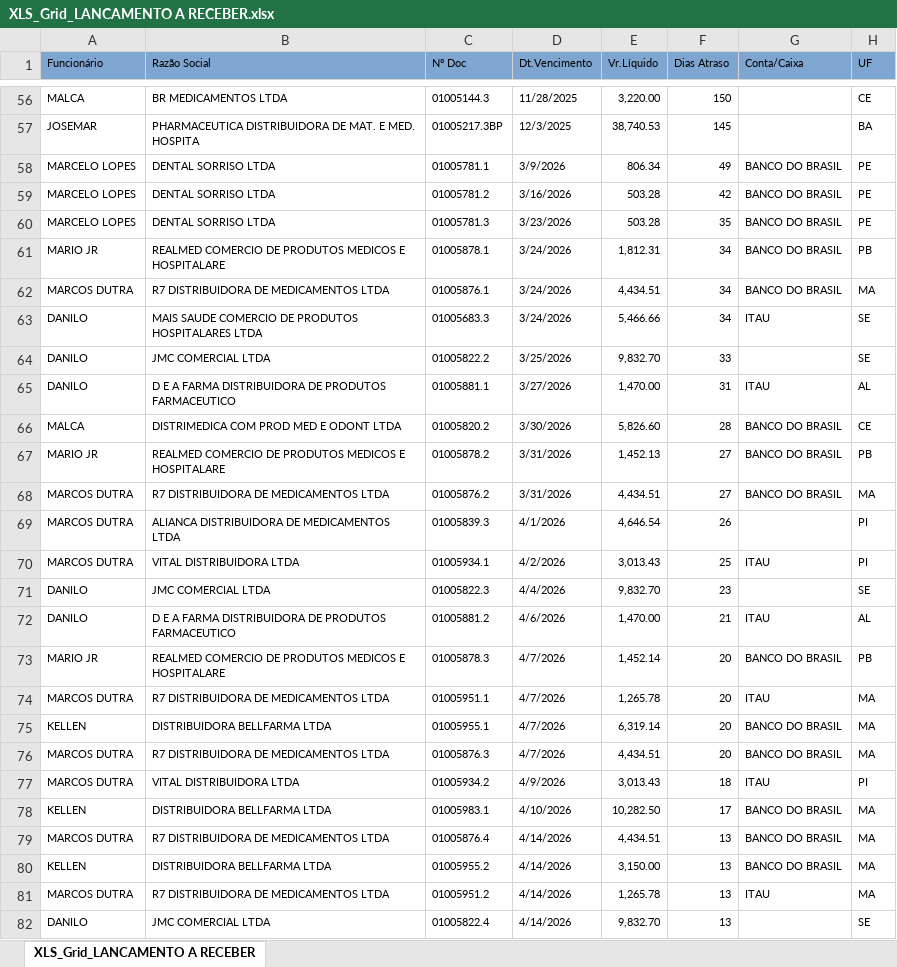
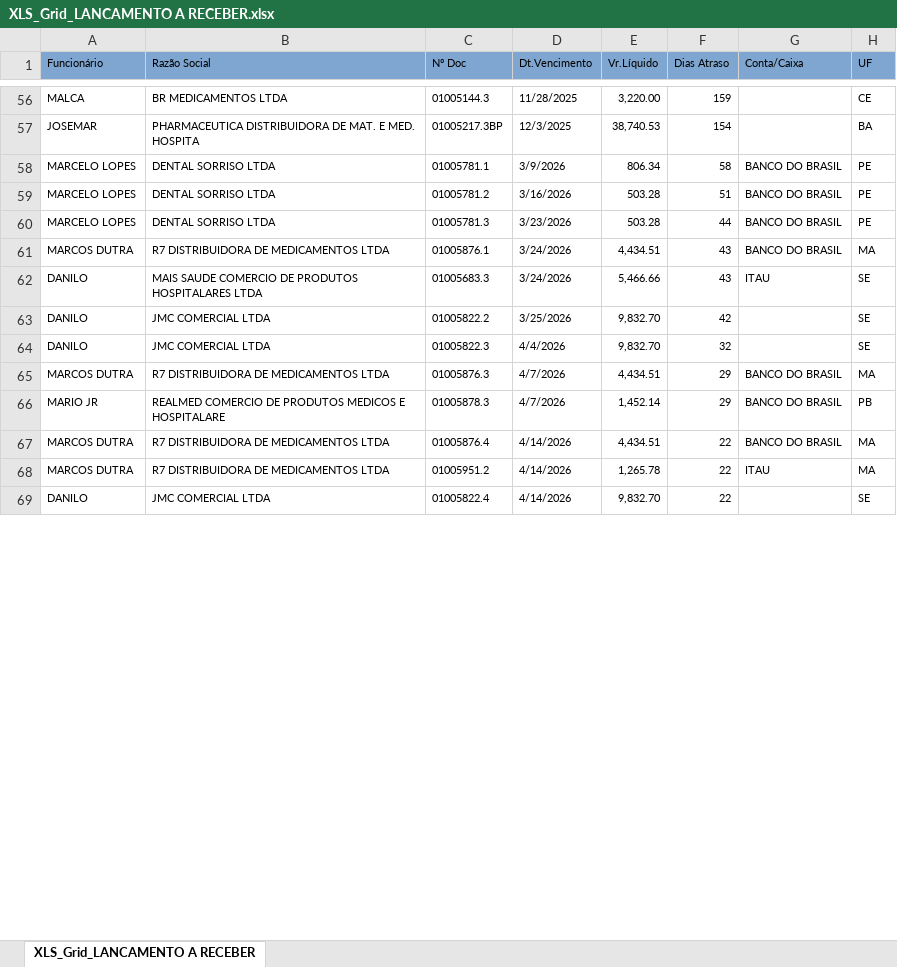
Before and after one commit to fabiosilvavendas-byte/CRM_Medtextil2.0, an Excel workbook: dados/XLS_Grid_LANCAMENTO A RECEBER.xlsx, sheet XLS_Grid_LANCAMENTO A RECEBER, drawn as a sheet; only a part is shown, gaps mark what is left out; values as stored, in another font and other column widths than the file's, no borders; removed rows and columns are numbered as before the commit, all else as after; the diff covers the shown part only; the diff names each change by its address in the sheet, - before the commit and + after, or states it on an @@ line.

```diff
--- a/dados/XLS_Grid_LANCAMENTO A RECEBER.xlsx (sheet XLS_Grid_LANCAMENTO A RECEBER)
+++ b/dados/XLS_Grid_LANCAMENTO A RECEBER.xlsx (sheet XLS_Grid_LANCAMENTO A RECEBER)
-F56 (Dias Atraso): 150
+F56 (Dias Atraso): 159
-F57 (Dias Atraso): 145
+F57 (Dias Atraso): 154
-F58 (Dias Atraso): 49
+F58 (Dias Atraso): 58
-F59 (Dias Atraso): 42
+F59 (Dias Atraso): 51
-F60 (Dias Atraso): 35
+F60 (Dias Atraso): 44
-row 61: MARIO JR | REALMED COMERCIO DE PRODUTOS MEDICOS E HOSPITALARE | 01005878.1 | 3/24/2026 | 1,812.31 | 34 | BANCO DO BRASIL | PB
-F61:F62 (Dias Atraso): 34
+F61:F62 (Dias Atraso): 43
-F63 (Dias Atraso): 33
+F63 (Dias Atraso): 42
-row 65: DANILO | D E A FARMA DISTRIBUIDORA DE PRODUTOS FARMACEUTICO | 01005881.1 | 3/27/2026 | 1,470.00 | 31 | ITAU | AL
-row 66: MALCA | DISTRIMEDICA COM PROD MED E ODONT LTDA | 01005820.2 | 3/30/2026 | 5,826.60 | 28 | BANCO DO BRASIL | CE
-row 67: MARIO JR | REALMED COMERCIO DE PRODUTOS MEDICOS E HOSPITALARE | 01005878.2 | 3/31/2026 | 1,452.13 | 27 | BANCO DO BRASIL | PB
-row 68: MARCOS DUTRA | R7 DISTRIBUIDORA DE MEDICAMENTOS LTDA | 01005876.2 | 3/31/2026 | 4,434.51 | 27 | BANCO DO BRASIL | MA
-row 69: MARCOS DUTRA | ALIANCA DISTRIBUIDORA DE MEDICAMENTOS LTDA | 01005839.3 | 4/1/2026 | 4,646.54 | 26 |  | PI
-row 70: MARCOS DUTRA | VITAL DISTRIBUIDORA LTDA | 01005934.1 | 4/2/2026 | 3,013.43 | 25 | ITAU | PI
-F64 (Dias Atraso): 23
+F64 (Dias Atraso): 32
-row 72: DANILO | D E A FARMA DISTRIBUIDORA DE PRODUTOS FARMACEUTICO | 01005881.2 | 4/6/2026 | 1,470.00 | 21 | ITAU | AL
-row 73: MARIO JR | REALMED COMERCIO DE PRODUTOS MEDICOS E HOSPITALARE | 01005878.3 | 4/7/2026 | 1,452.14 | 20 | BANCO DO BRASIL | PB
-row 74: MARCOS DUTRA | R7 DISTRIBUIDORA DE MEDICAMENTOS LTDA | 01005951.1 | 4/7/2026 | 1,265.78 | 20 | ITAU | MA
-row 75: KELLEN | DISTRIBUIDORA BELLFARMA LTDA | 01005955.1 | 4/7/2026 | 6,319.14 | 20 | BANCO DO BRASIL | MA
-F65 (Dias Atraso): 20
+F65 (Dias Atraso): 29
-row 77: MARCOS DUTRA | VITAL DISTRIBUIDORA LTDA | 01005934.2 | 4/9/2026 | 3,013.43 | 18 | ITAU | PI
-row 78: KELLEN | DISTRIBUIDORA BELLFARMA LTDA | 01005983.1 | 4/10/2026 | 10,282.50 | 17 | BANCO DO BRASIL | MA
+row 66: MARIO JR | REALMED COMERCIO DE PRODUTOS MEDICOS E HOSPITALARE | 01005878.3 | 4/7/2026 | 1,452.14 | 29 | BANCO DO BRASIL | PB
-F67 (Dias Atraso): 13
+F67 (Dias Atraso): 22
-row 80: KELLEN | DISTRIBUIDORA BELLFARMA LTDA | 01005955.2 | 4/14/2026 | 3,150.00 | 13 | BANCO DO BRASIL | MA
-F68:F69 (Dias Atraso): 13
+F68:F69 (Dias Atraso): 22
```
Also changed, not shown: 22 added rows, 11 removed rows and 60 edited cells elsewhere in this sheet.
